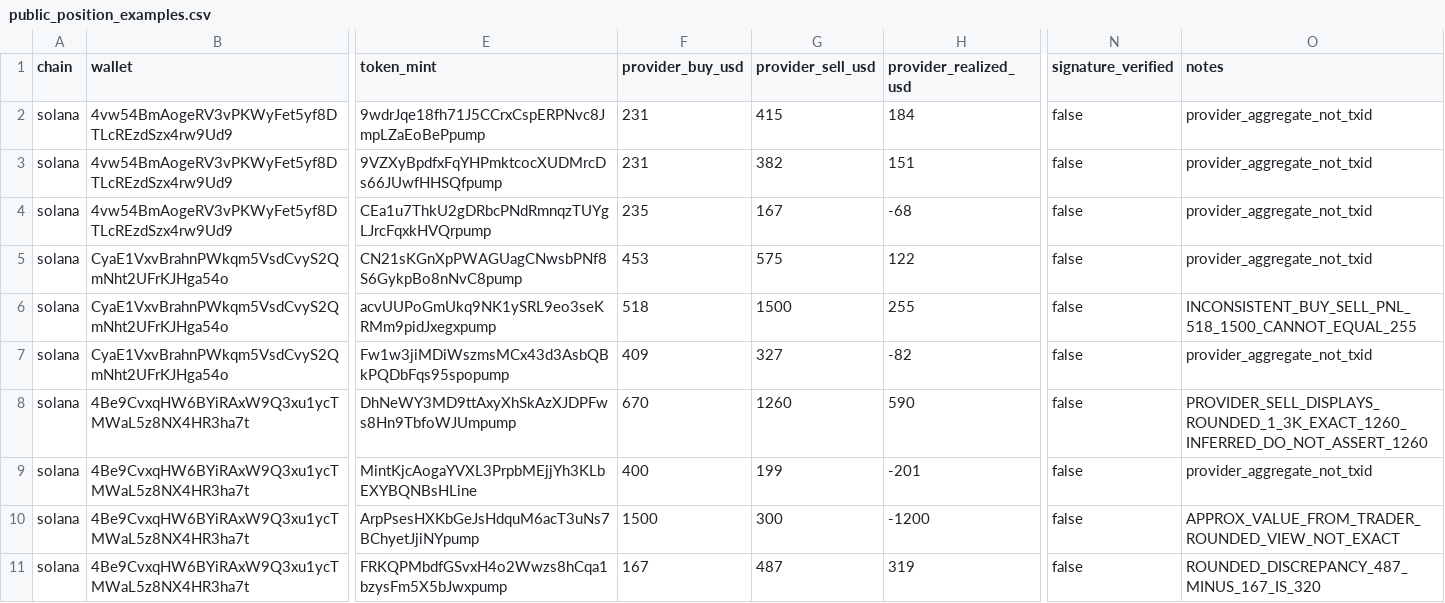
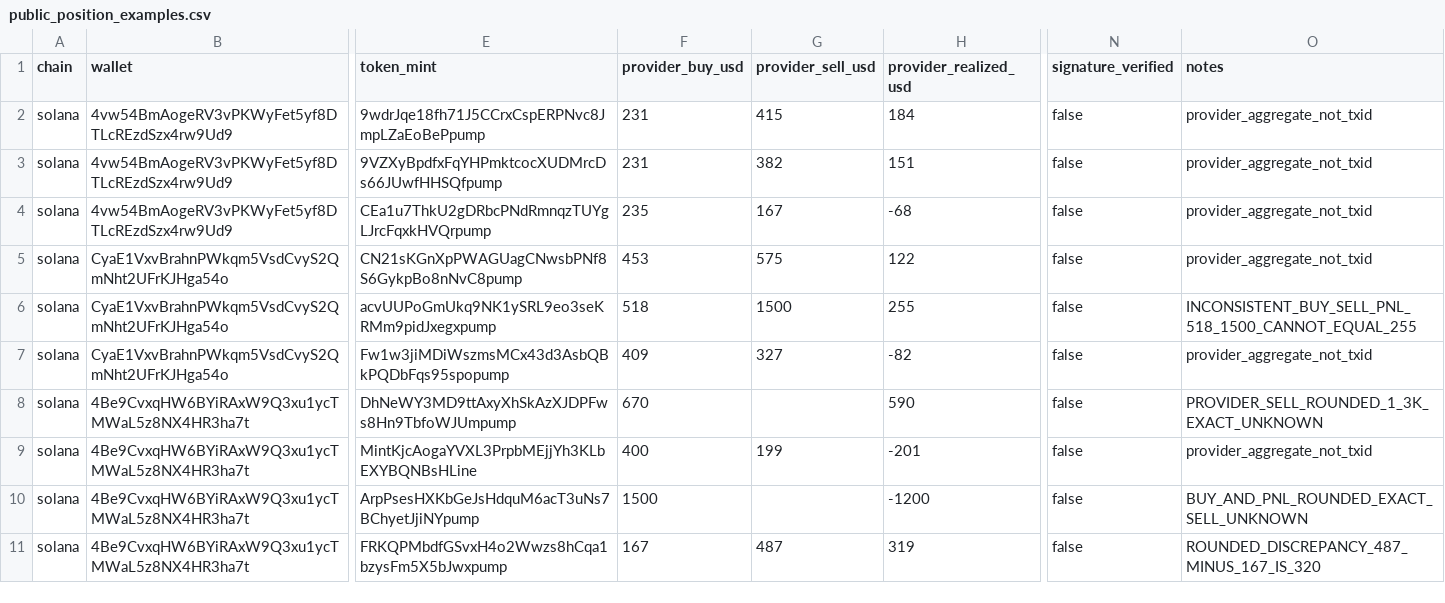
Before and after one commit to DashSaman/Arz, a CSV file: research/wallets/public_position_examples.csv, drawn as a sheet; only a part is shown, gaps mark what is left out; the diff names each change by its address in the sheet, - before the commit and + after, or states it on an @@ line.

Commit message:
fix(wallets): never infer exact sale proceeds from rounded provider summaries

```diff
--- a/research/wallets/public_position_examples.csv
+++ b/research/wallets/public_position_examples.csv
-G8 (provider_sell_usd): 1260
+G8 (provider_sell_usd): (empty)
-O8 (notes): PROVIDER_SELL_DISPLAYS_ROUNDED_1_3K_EXACT_1260_INFERRED_DO_NOT_ASSERT_1260
+O8 (notes): PROVIDER_SELL_ROUNDED_1_3K_EXACT_UNKNOWN
-G10 (provider_sell_usd): 300
+G10 (provider_sell_usd): (empty)
-O10 (notes): APPROX_VALUE_FROM_TRADER_ROUNDED_VIEW_NOT_EXACT
+O10 (notes): BUY_AND_PNL_ROUNDED_EXACT_SELL_UNKNOWN
```
